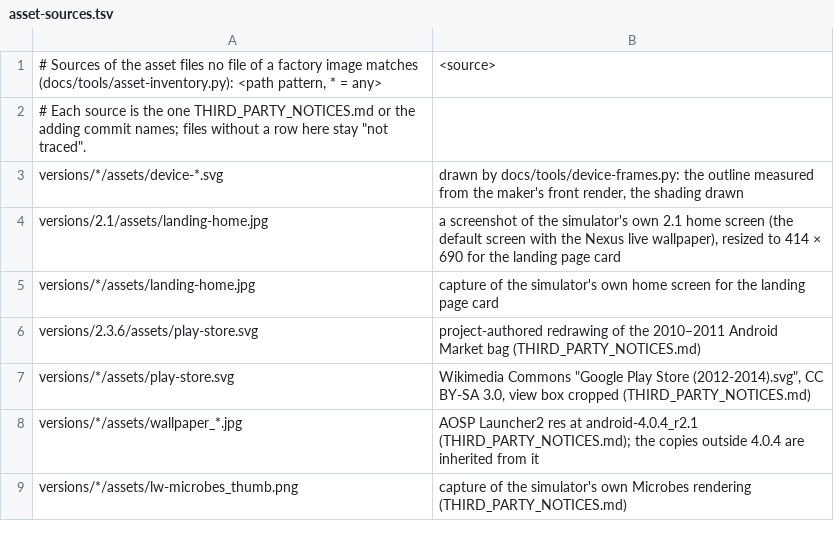
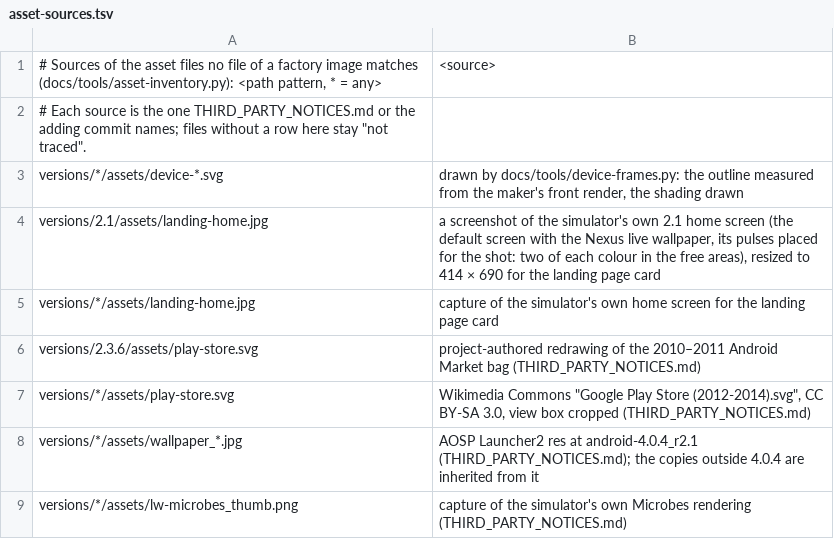
Before and after one commit to szabolevi98/android-simulator, a TSV file: docs/data/asset-sources.tsv, drawn as a sheet; only a part is shown.

Commit message:
Android 2.1 landing shot retaken: the Nexus live wallpaper's pulses placed for it, two of each colour in the free areas around the search bar and the icons

```diff
--- a/docs/data/asset-sources.tsv
+++ b/docs/data/asset-sources.tsv
@@ -3,3 +3,3 @@
 versions/*/assets/device-*.svg	drawn by docs/tools/device-frames.py: the outline measured from the maker's front render, the shading drawn
-versions/2.1/assets/landing-home.jpg	a screenshot of the simulator's own 2.1 home screen (the default screen with the Nexus live wallpaper), resized to 414 × 690 for the landing page card
+versions/2.1/assets/landing-home.jpg	a screenshot of the simulator's own 2.1 home screen (the default screen with the Nexus live wallpaper, its pulses placed for the shot: two of each colour in the free areas), resized to 414 × 690 for the landing page card
 versions/*/assets/landing-home.jpg	capture of the simulator's own home screen for the landing page card
```
Also changed, not shown: docs/reports/assets/2.1.tsv, 3 other files.
